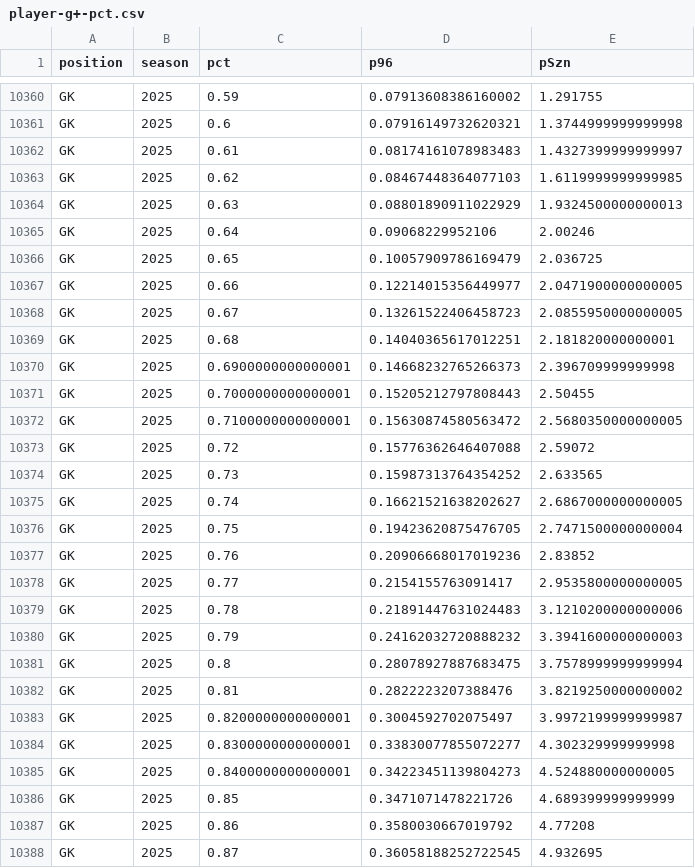
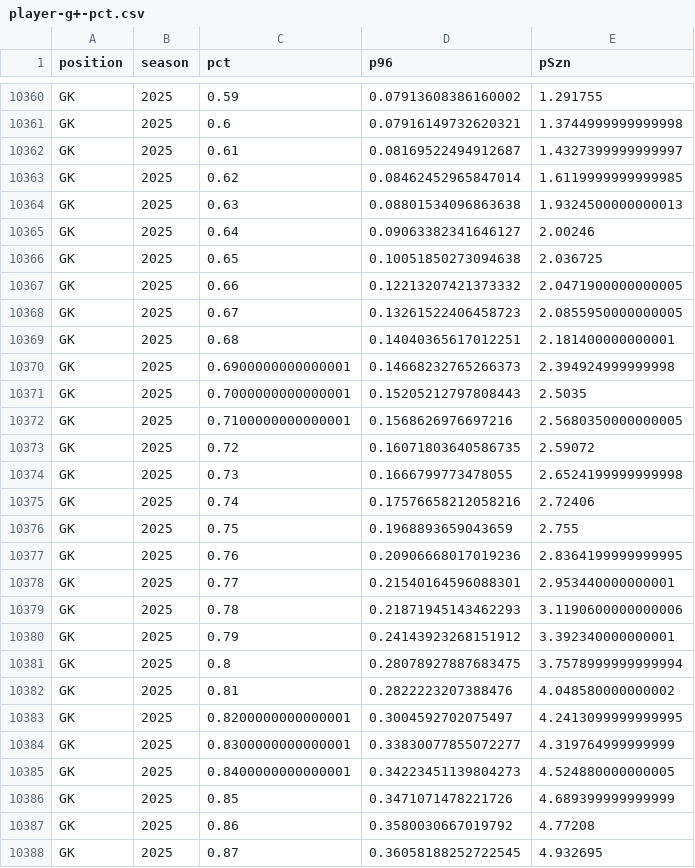
Before and after one commit to akeaswaran/goalsadded-data, a CSV file: data/mls/player-g+-pct.csv, drawn as a sheet; only a part is shown, gaps mark what is left out; the diff covers the shown part only.

```diff
--- a/data/mls/player-g+-pct.csv
+++ b/data/mls/player-g+-pct.csv
@@ -10361,25 +10361,25 @@ GK,2025,0.59,0.07913608386160002,1.291755
 GK,2025,0.6,0.07916149732620321,1.3744999999999998
-GK,2025,0.61,0.08174161078983483,1.4327399999999997
-GK,2025,0.62,0.08467448364077103,1.6119999999999985
-GK,2025,0.63,0.08801890911022929,1.9324500000000013
-GK,2025,0.64,0.09068229952106,2.00246
-GK,2025,0.65,0.10057909786169479,2.036725
-GK,2025,0.66,0.12214015356449977,2.0471900000000005
+GK,2025,0.61,0.08169522494912687,1.4327399999999997
+GK,2025,0.62,0.08462452965847014,1.6119999999999985
+GK,2025,0.63,0.08801534096863638,1.9324500000000013
+GK,2025,0.64,0.09063382341646127,2.00246
+GK,2025,0.65,0.10051850273094638,2.036725
+GK,2025,0.66,0.12213207421373332,2.0471900000000005
 GK,2025,0.67,0.13261522406458723,2.0855950000000005
-GK,2025,0.68,0.14040365617012251,2.181820000000001
-GK,2025,0.6900000000000001,0.14668232765266373,2.396709999999998
-GK,2025,0.7000000000000001,0.15205212797808443,2.50455
-GK,2025,0.7100000000000001,0.15630874580563472,2.5680350000000005
-GK,2025,0.72,0.15776362646407088,2.59072
-GK,2025,0.73,0.15987313764354252,2.633565
-GK,2025,0.74,0.16621521638202627,2.6867000000000005
-GK,2025,0.75,0.19423620875476705,2.7471500000000004
-GK,2025,0.76,0.20906668017019236,2.83852
-GK,2025,0.77,0.2154155763091417,2.9535800000000005
-GK,2025,0.78,0.21891447631024483,3.1210200000000006
-GK,2025,0.79,0.24162032720888232,3.3941600000000003
+GK,2025,0.68,0.14040365617012251,2.181400000000001
+GK,2025,0.6900000000000001,0.14668232765266373,2.394924999999998
+GK,2025,0.7000000000000001,0.15205212797808443,2.5035
+GK,2025,0.7100000000000001,0.1568626976697216,2.5680350000000005
+GK,2025,0.72,0.16071803640586735,2.59072
+GK,2025,0.73,0.1666799773478055,2.6524199999999998
+GK,2025,0.74,0.17576658212058216,2.72406
+GK,2025,0.75,0.1968893659043659,2.755
+GK,2025,0.76,0.20906668017019236,2.8364199999999995
+GK,2025,0.77,0.21540164596088301,2.953440000000001
+GK,2025,0.78,0.21871945143462293,3.1190600000000006
+GK,2025,0.79,0.24143923268151912,3.392340000000001
 GK,2025,0.8,0.28078927887683475,3.7578999999999994
-GK,2025,0.81,0.2822223207388476,3.8219250000000002
-GK,2025,0.8200000000000001,0.3004592702075497,3.9972199999999987
-GK,2025,0.8300000000000001,0.33830077855072277,4.302329999999998
+GK,2025,0.81,0.2822223207388476,4.048580000000002
+GK,2025,0.8200000000000001,0.3004592702075497,4.2413099999999995
+GK,2025,0.8300000000000001,0.33830077855072277,4.319764999999999
 GK,2025,0.8400000000000001,0.34223451139804273,4.524880000000005
```
Also changed, not shown: 116 edited cells elsewhere in this file, data/mls/team_position_breakdown.csv, data/usls/player-g+-pct.csv, 5 other files.
